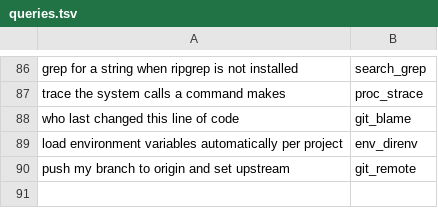
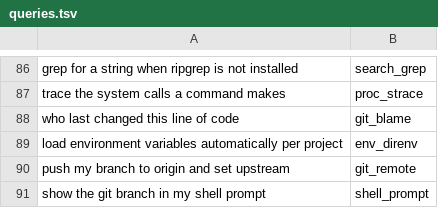
Before and after one commit to yesitsfebreeze/justdown, a TSV file: eval/queries.tsv, drawn as a sheet; only a part is shown, gaps mark what is left out.

```diff
--- a/eval/queries.tsv
+++ b/eval/queries.tsv
@@ -90 +90,2 @@ load environment variables automatically per project	env_direnv
 push my branch to origin and set upstream	git_remote
+show the git branch in my shell prompt	shell_prompt
```
Also changed, not shown: 1 other file.
